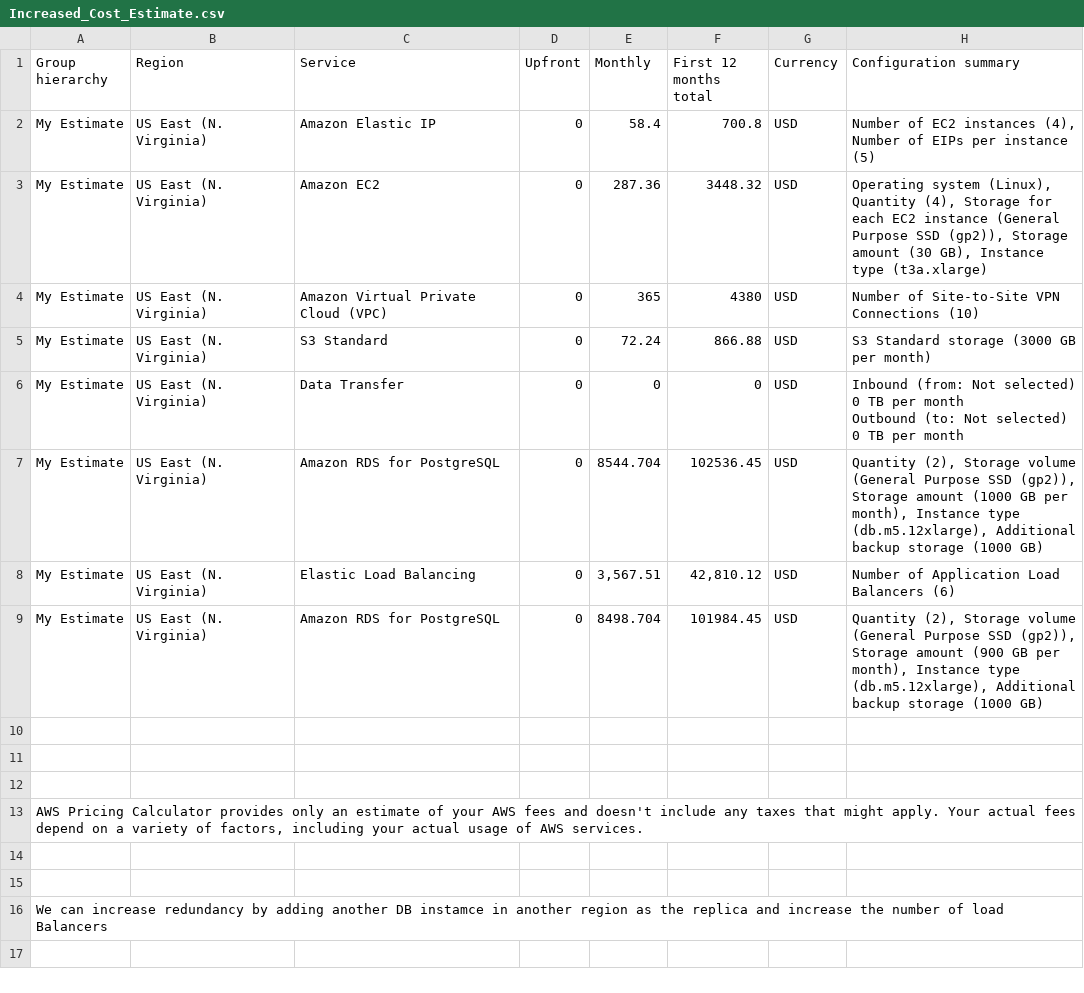
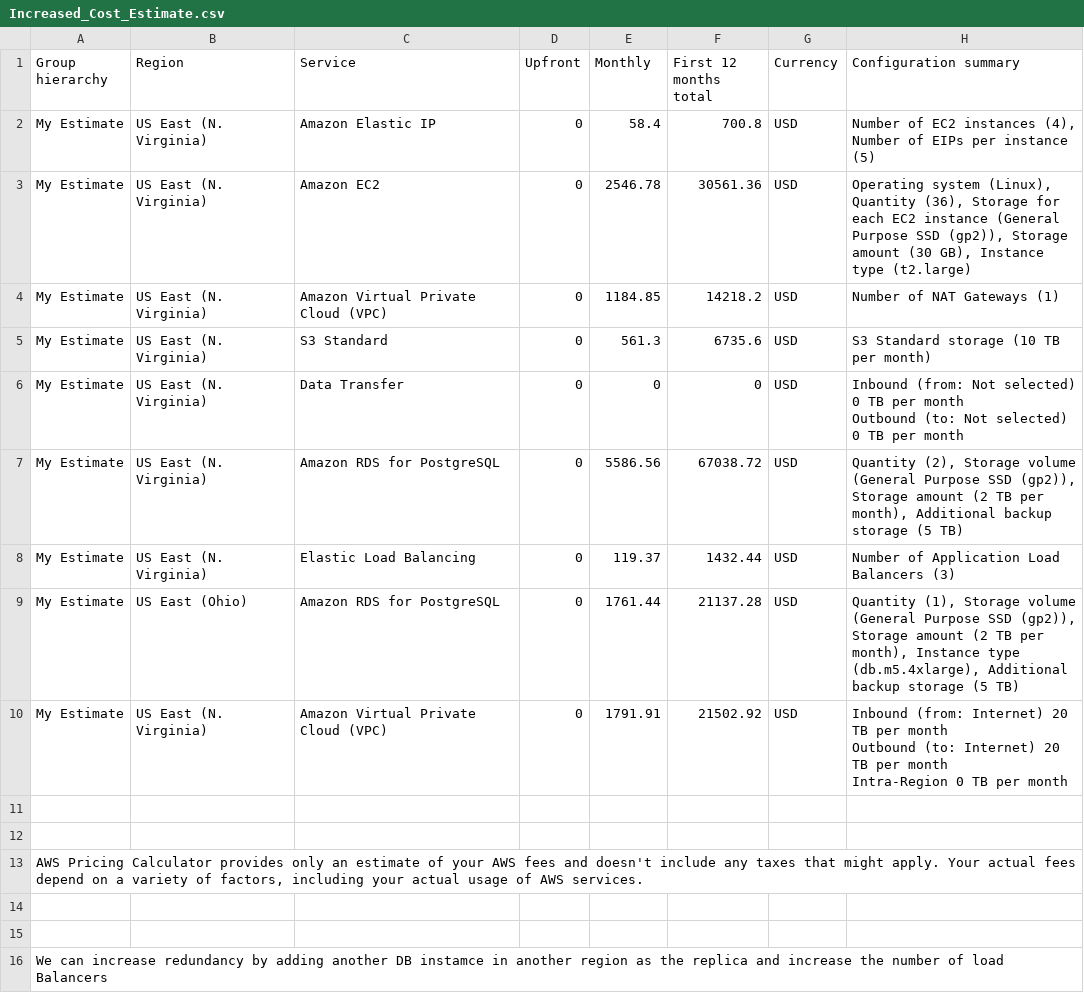
Before and after one commit to maheshg23/CloudArchitect-Project2-AWS-Infrastructure, a CSV file: Increased_Cost_Estimate.csv, drawn as a sheet.

```diff
--- a/Increased_Cost_Estimate.csv
+++ b/Increased_Cost_Estimate.csv
@@ -2,5 +2,5 @@ Group hierarchy,Region,Service,Upfront,Monthly,First 12 months total,Currency,Co
 My Estimate,US East (N. Virginia),Amazon Elastic IP,0,58.4,700.8,USD,"Number of EC2 instances (4), Number of EIPs per instance (5)"
-My Estimate,US East (N. Virginia),Amazon EC2,0,287.36,3448.32,USD,"Operating system (Linux), Quantity (4), Storage for each EC2 instance (General Purpose SSD (gp2)), Storage amount (30 GB), Instance type (t3a.xlarge)"
-My Estimate,US East (N. Virginia),Amazon Virtual Private Cloud (VPC),0,365,4380,USD,Number of Site-to-Site VPN Connections (10)
-My Estimate,US East (N. Virginia),S3 Standard,0,72.24,866.88,USD,S3 Standard storage (3000 GB per month)
+My Estimate,US East (N. Virginia),Amazon EC2,0,2546.78,30561.36,USD,"Operating system (Linux), Quantity (36), Storage for each EC2 instance (General Purpose SSD (gp2)), Storage amount (30 GB), Instance type (t2.large)"
+My Estimate,US East (N. Virginia),Amazon Virtual Private Cloud (VPC),0,1184.85,14218.2,USD,Number of NAT Gateways (1)
+My Estimate,US East (N. Virginia),S3 Standard,0,561.3,6735.6,USD,S3 Standard storage (10 TB per month)
 My Estimate,US East (N. Virginia),Data Transfer,0,0,0,USD," Inbound (from: Not selected) 0 TB per month
@@ -8,6 +8,9 @@ My Estimate,US East (N. Virginia),Data Transfer,0,0,0,USD," Inbound (from: Not s
 "
-My Estimate,US East (N. Virginia),Amazon RDS for PostgreSQL,0,8544.704,102536.45,USD,"Quantity (2), Storage volume (General Purpose SSD (gp2)), Storage amount (1000 GB per month), Instance type (db.m5.12xlarge), Additional backup storage (1000 GB)"
-My Estimate,US East (N. Virginia),Elastic Load Balancing,0,"3,567.51","42,810.12",USD,Number of Application Load Balancers (6)
-My Estimate,US East (N. Virginia),Amazon RDS for PostgreSQL,0,8498.704,101984.45,USD,"Quantity (2), Storage volume (General Purpose SSD (gp2)), Storage amount (900 GB per month), Instance type (db.m5.12xlarge), Additional backup storage (1000 GB)"
-,,,,,,,
+My Estimate,US East (N. Virginia),Amazon RDS for PostgreSQL,0,5586.56,67038.72,USD,"Quantity (2), Storage volume (General Purpose SSD (gp2)), Storage amount (2 TB per month), Additional backup storage (5 TB)"
+My Estimate,US East (N. Virginia),Elastic Load Balancing,0,119.37,1432.44,USD,Number of Application Load Balancers (3)
+My Estimate,US East (Ohio),Amazon RDS for PostgreSQL,0,1761.44,21137.28,USD,"Quantity (1), Storage volume (General Purpose SSD (gp2)), Storage amount (2 TB per month), Instance type (db.m5.4xlarge), Additional backup storage (5 TB)"
+My Estimate,US East (N. Virginia),Amazon Virtual Private Cloud (VPC),0,1791.91,21502.92,USD," Inbound (from: Internet) 20 TB per month
+ Outbound (to: Internet) 20 TB per month
+ Intra-Region 0 TB per month
+"
 ,,,,,,,
```
Also changed, not shown: Initial_Cost_Estimate.csv, Reduced_Cost_Estimate.csv.
